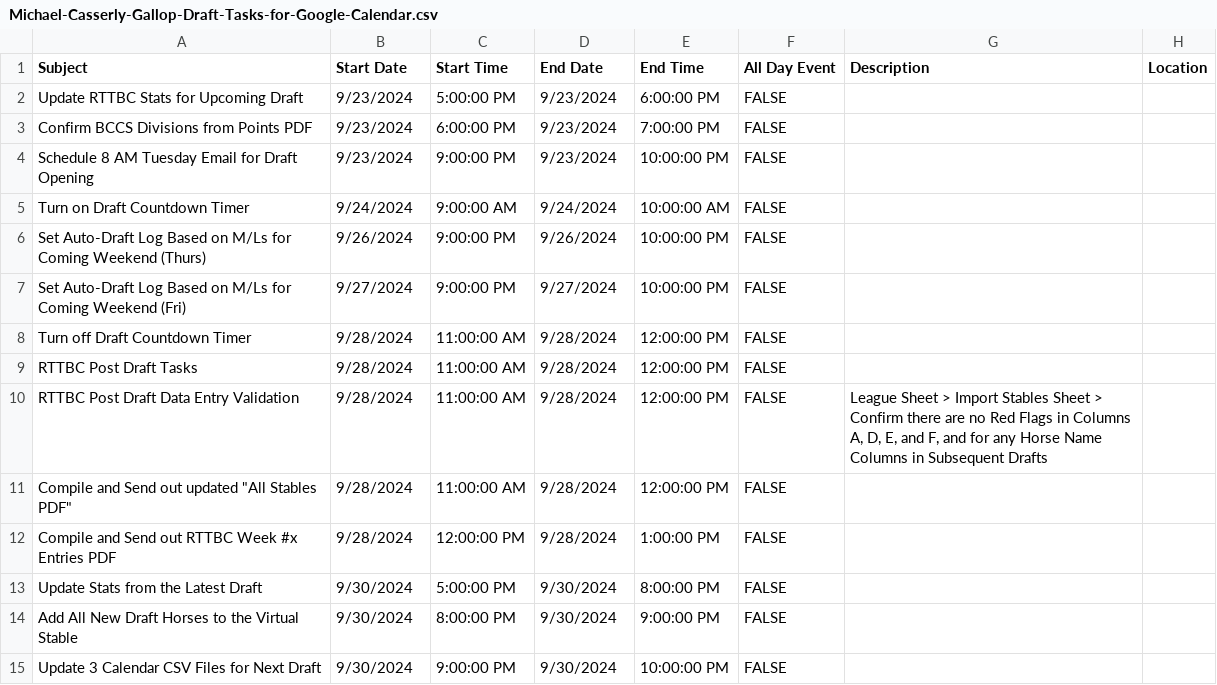
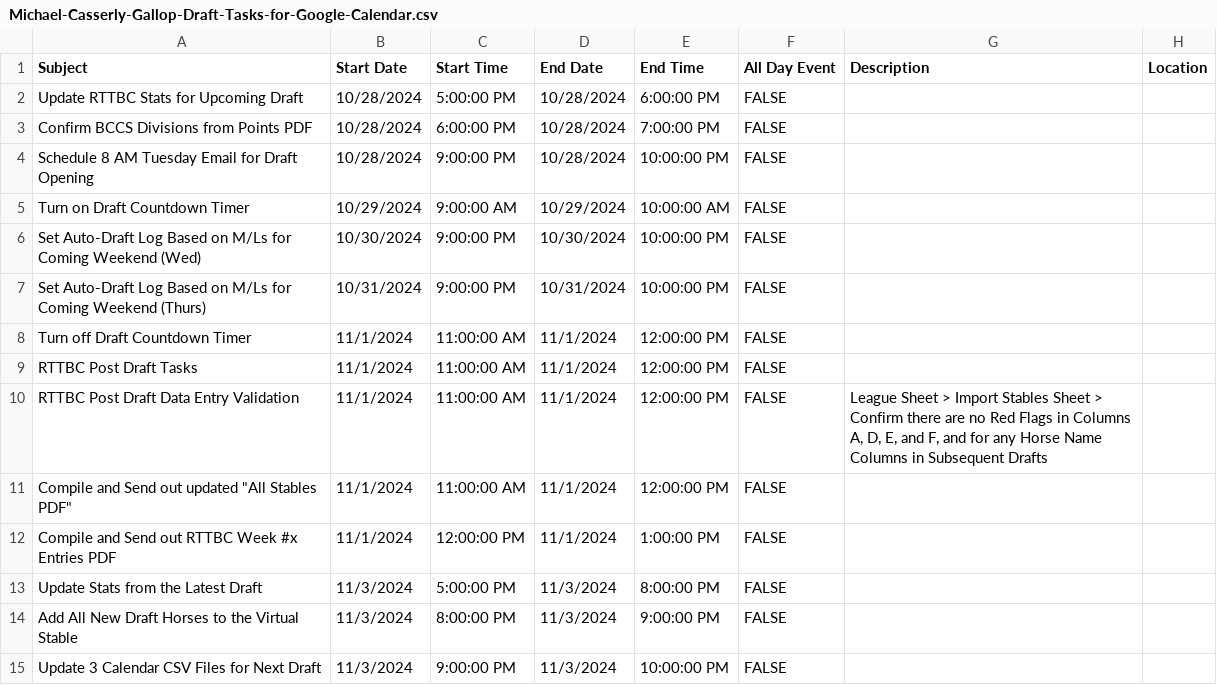
Before and after one commit to michael-m-casserly/gallop-racing, a CSV file: calendar-import-files/Michael-Casserly-Gallop-Draft-Tasks-for-Google-Calendar.csv, drawn as a sheet.

```diff
--- a/calendar-import-files/Michael-Casserly-Gallop-Draft-Tasks-for-Google-Calendar.csv
+++ b/calendar-import-files/Michael-Casserly-Gallop-Draft-Tasks-for-Google-Calendar.csv
@@ -1,15 +1,15 @@
 Subject,Start Date,Start Time,End Date,End Time,All Day Event,Description,Location
-Update RTTBC Stats for Upcoming Draft,9/23/2024,5:00:00 PM,9/23/2024,6:00:00 PM,FALSE,,
-Confirm BCCS Divisions from Points PDF,9/23/2024,6:00:00 PM,9/23/2024,7:00:00 PM,FALSE,,
-Schedule 8 AM Tuesday Email for Draft Opening,9/23/2024,9:00:00 PM,9/23/2024,10:00:00 PM,FALSE,,
-Turn on Draft Countdown Timer,9/24/2024,9:00:00 AM,9/24/2024,10:00:00 AM,FALSE,,
-Set Auto-Draft Log Based on M/Ls for Coming Weekend (Thurs),9/26/2024,9:00:00 PM,9/26/2024,10:00:00 PM,FALSE,,
-Set Auto-Draft Log Based on M/Ls for Coming Weekend (Fri),9/27/2024,9:00:00 PM,9/27/2024,10:00:00 PM,FALSE,,
-Turn off Draft Countdown Timer,9/28/2024,11:00:00 AM,9/28/2024,12:00:00 PM,FALSE,,
-RTTBC Post Draft Tasks,9/28/2024,11:00:00 AM,9/28/2024,12:00:00 PM,FALSE,,
-RTTBC Post Draft Data Entry Validation,9/28/2024,11:00:00 AM,9/28/2024,12:00:00 PM,FALSE,"League Sheet > Import Stables Sheet > Confirm there are no Red Flags in Columns A, D, E, and F, and for any Horse Name Columns in Subsequent Drafts",
-"Compile and Send out updated ""All Stables PDF""",9/28/2024,11:00:00 AM,9/28/2024,12:00:00 PM,FALSE,,
-Compile and Send out RTTBC Week #x Entries PDF,9/28/2024,12:00:00 PM,9/28/2024,1:00:00 PM,FALSE,,
-Update Stats from the Latest Draft,9/30/2024,5:00:00 PM,9/30/2024,8:00:00 PM,FALSE,,
-Add All New Draft Horses to the Virtual Stable,9/30/2024,8:00:00 PM,9/30/2024,9:00:00 PM,FALSE,,
-Update 3 Calendar CSV Files for Next Draft,9/30/2024,9:00:00 PM,9/30/2024,10:00:00 PM,FALSE,,
+Update RTTBC Stats for Upcoming Draft,10/28/2024,5:00:00 PM,10/28/2024,6:00:00 PM,FALSE,,
+Confirm BCCS Divisions from Points PDF,10/28/2024,6:00:00 PM,10/28/2024,7:00:00 PM,FALSE,,
+Schedule 8 AM Tuesday Email for Draft Opening,10/28/2024,9:00:00 PM,10/28/2024,10:00:00 PM,FALSE,,
+Turn on Draft Countdown Timer,10/29/2024,9:00:00 AM,10/29/2024,10:00:00 AM,FALSE,,
+Set Auto-Draft Log Based on M/Ls for Coming Weekend (Wed),10/30/2024,9:00:00 PM,10/30/2024,10:00:00 PM,FALSE,,
+Set Auto-Draft Log Based on M/Ls for Coming Weekend (Thurs),10/31/2024,9:00:00 PM,10/31/2024,10:00:00 PM,FALSE,,
+Turn off Draft Countdown Timer,11/1/2024,11:00:00 AM,11/1/2024,12:00:00 PM,FALSE,,
+RTTBC Post Draft Tasks,11/1/2024,11:00:00 AM,11/1/2024,12:00:00 PM,FALSE,,
+RTTBC Post Draft Data Entry Validation,11/1/2024,11:00:00 AM,11/1/2024,12:00:00 PM,FALSE,"League Sheet > Import Stables Sheet > Confirm there are no Red Flags in Columns A, D, E, and F, and for any Horse Name Columns in Subsequent Drafts",
+"Compile and Send out updated ""All Stables PDF""",11/1/2024,11:00:00 AM,11/1/2024,12:00:00 PM,FALSE,,
+Compile and Send out RTTBC Week #x Entries PDF,11/1/2024,12:00:00 PM,11/1/2024,1:00:00 PM,FALSE,,
+Update Stats from the Latest Draft,11/3/2024,5:00:00 PM,11/3/2024,8:00:00 PM,FALSE,,
+Add All New Draft Horses to the Virtual Stable,11/3/2024,8:00:00 PM,11/3/2024,9:00:00 PM,FALSE,,
+Update 3 Calendar CSV Files for Next Draft,11/3/2024,9:00:00 PM,11/3/2024,10:00:00 PM,FALSE,,
```
Also changed, not shown: calendar-import-files/Gallop-Draft-Tasks-for-Google-Calendar.csv, calendar-import-files/Gallop-Technical-Draft-Tasks-for-Google-Calendar.csv, 15 other files.
